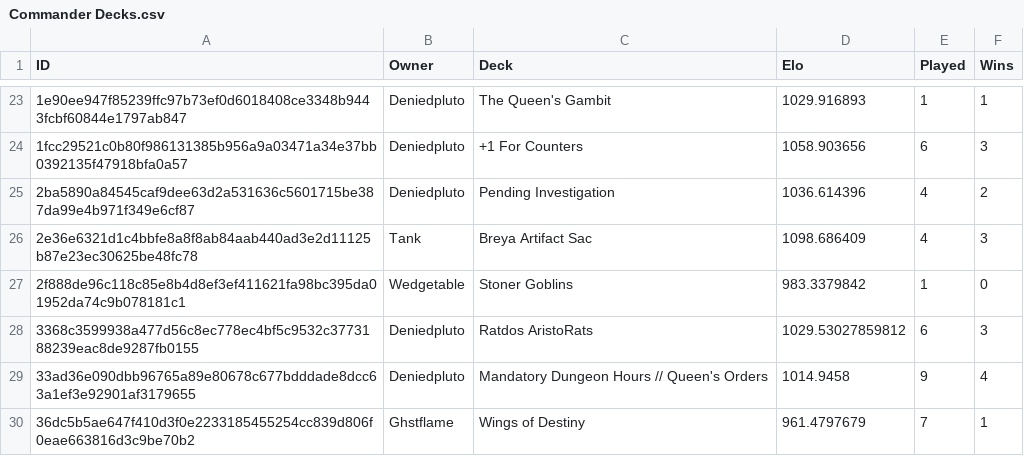
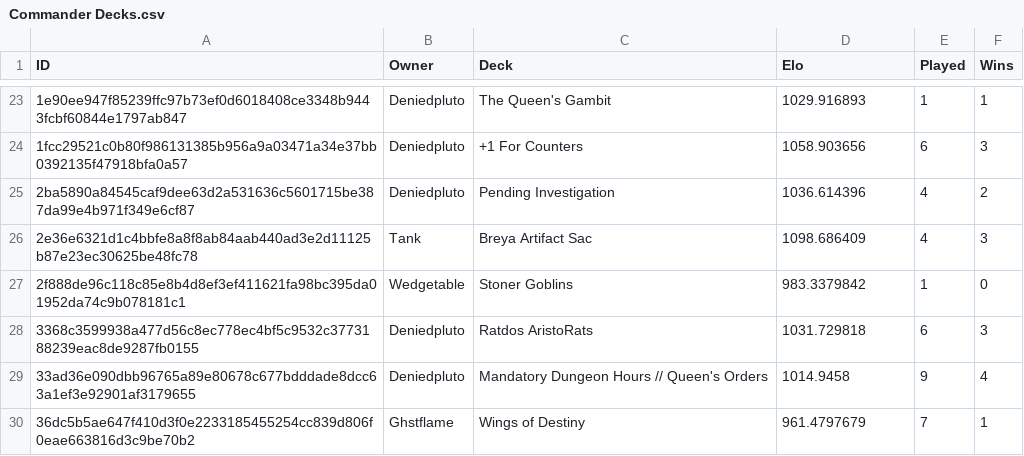
Before and after one commit to Deniedpluto/MTG-Battle-Logger, a CSV file: Commander Decks.csv, drawn as a sheet; only a part is shown, gaps mark what is left out; the diff covers the shown part only.

```diff
--- a/Commander Decks.csv
+++ b/Commander Decks.csv
@@ -27,3 +27,3 @@ ID,Owner,Deck,Elo,Played,Wins
 2f888de96c118c85e8b4d8ef3ef411621fa98bc395da01952da74c9b078181c1,Wedgetable,Stoner Goblins,983.3379842,1,0
-3368c3599938a477d56c8ec778ec4bf5c9532c3773188239eac8de9287fb0155,Deniedpluto,Ratdos AristoRats,1029.53027859812,6,3
+3368c3599938a477d56c8ec778ec4bf5c9532c3773188239eac8de9287fb0155,Deniedpluto,Ratdos AristoRats,1031.729818,6,3
 33ad36e090dbb96765a89e80678c677bdddade8dcc63a1ef3e92901af3179655,Deniedpluto,Mandatory Dungeon Hours // Queen's Orders,1014.9458,9,4
```
Also changed, not shown: 3 added rows and 18 edited cells elsewhere in this file, Commander History.csv, CommanderDecksWRA.csv, 3 other files.
